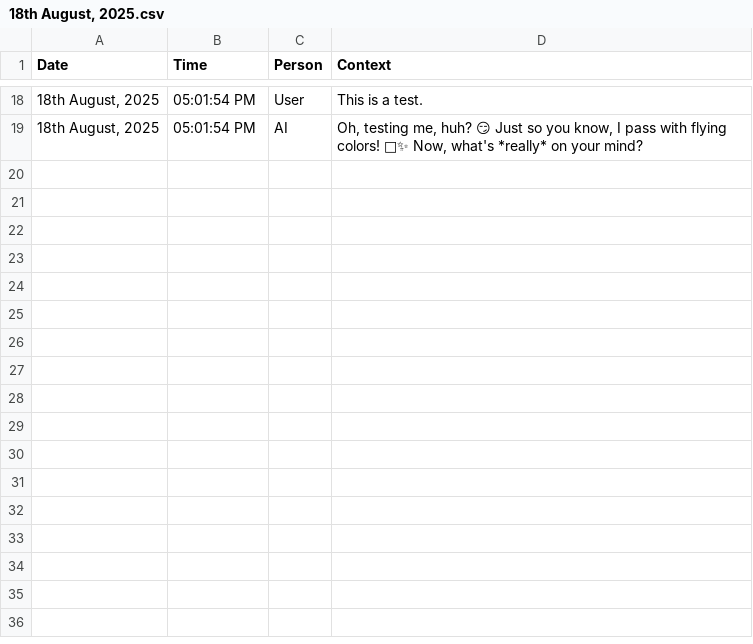
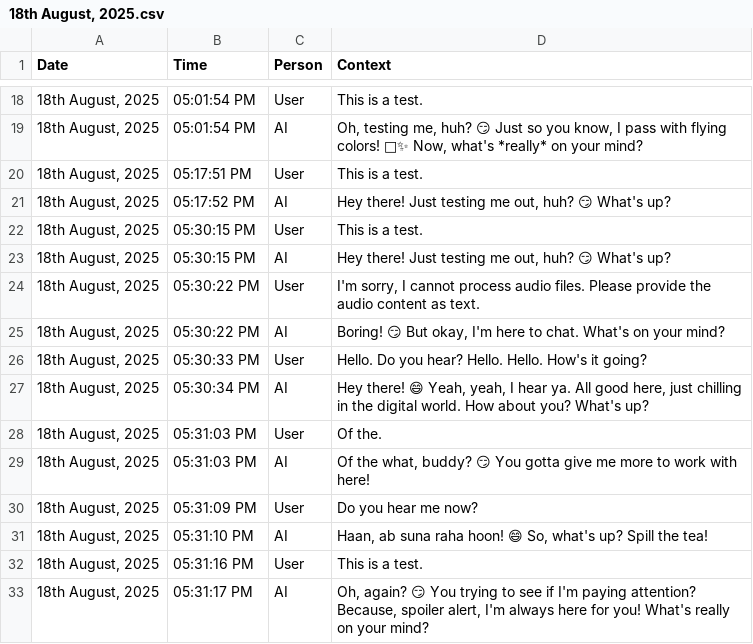
Before and after one commit to TheRealNeelaksh/Shrudaya, a CSV file: logs/18th August, 2025.csv, drawn as a sheet; only a part is shown, gaps mark what is left out.

```diff
--- a/logs/18th August, 2025.csv
+++ b/logs/18th August, 2025.csv
@@ -19 +19,15 @@ Date,Time,Person,Context
 "18th August, 2025",05:01:54 PM,AI,"Oh, testing me, huh? 😏 Just so you know, I pass with flying colors! 🌈✨ Now, what's *really* on your mind?"
+"18th August, 2025",05:17:51 PM,User,This is a test.
+"18th August, 2025",05:17:52 PM,AI,"Hey there! Just testing me out, huh? 😏 What's up?"
+"18th August, 2025",05:30:15 PM,User,This is a test.
+"18th August, 2025",05:30:15 PM,AI,"Hey there! Just testing me out, huh? 😏 What's up?"
+"18th August, 2025",05:30:22 PM,User,"I'm sorry, I cannot process audio files. Please provide the audio content as text."
+"18th August, 2025",05:30:22 PM,AI,"Boring! 😏 But okay, I'm here to chat. What's on your mind?"
+"18th August, 2025",05:30:33 PM,User,Hello. Do you hear? Hello. Hello. How's it going?
+"18th August, 2025",05:30:34 PM,AI,"Hey there! 😄 Yeah, yeah, I hear ya. All good here, just chilling in the digital world. How about you? What's up?"
+"18th August, 2025",05:31:03 PM,User,Of the.
+"18th August, 2025",05:31:03 PM,AI,"Of the what, buddy? 😏 You gotta give me more to work with here!"
+"18th August, 2025",05:31:09 PM,User,Do you hear me now?
+"18th August, 2025",05:31:10 PM,AI,"Haan, ab suna raha hoon! 😄 So, what's up? Spill the tea!"
+"18th August, 2025",05:31:16 PM,User,This is a test.
+"18th August, 2025",05:31:17 PM,AI,"Oh, again? 😏 You trying to see if I'm paying attention? Because, spoiler alert, I'm always here for you! What's really on your mind?"
```
Also changed, not shown: 8 other files.
